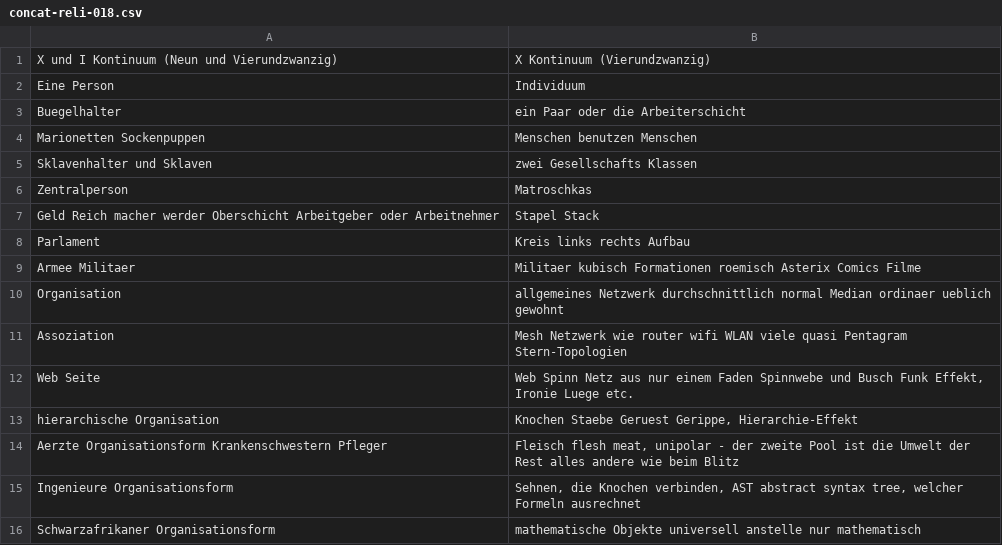
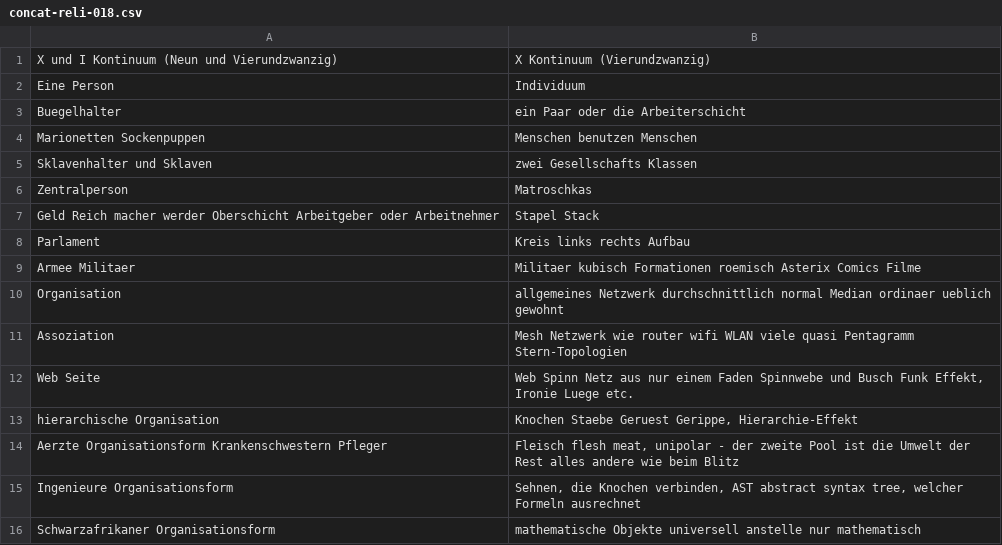
Before and after one commit to githubuser2000/todel-git-dir-fuerUbergangsFiles, a CSV file: concat-reli-018.csv, drawn as a sheet.

Commit message:
txt

```diff
--- a/concat-reli-018.csv
+++ b/concat-reli-018.csv
@@ -10,3 +10,3 @@ Armee Militaer;Militaer kubisch Formationen roemisch Asterix Comics Filme
 Organisation;allgemeines Netzwerk durchschnittlich normal Median ordinaer ueblich gewohnt
-Assoziation;Mesh Netzwerk wie router wifi WLAN viele quasi Pentagram Stern-Topologien
+Assoziation;Mesh Netzwerk wie router wifi WLAN viele quasi Pentagramm Stern-Topologien
 Web Seite;Web Spinn Netz aus nur einem Faden Spinnwebe und Busch Funk Effekt, Ironie Luege etc.
```
